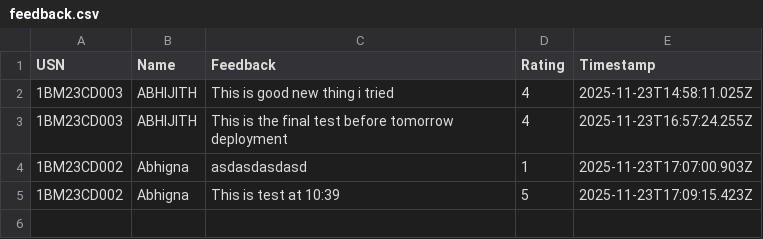
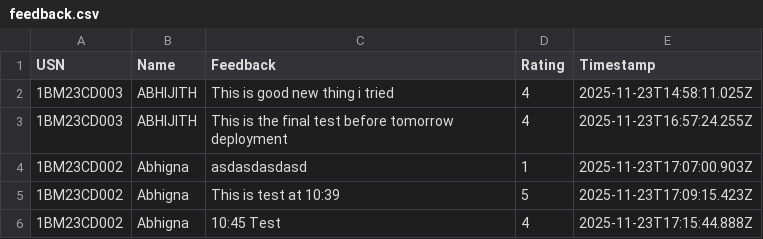
Before and after one commit to Kalyancds/time-series-quiz, a CSV file: feedback.csv, drawn as a sheet.

Commit message:
Append to feedback.csv

```diff
--- a/feedback.csv
+++ b/feedback.csv
@@ -5 +5,2 @@ USN,Name,Feedback,Rating,Timestamp
 1BM23CD002,Abhigna,This is test at 10:39,5,2025-11-23T17:09:15.423Z
+1BM23CD002,Abhigna,10:45 Test,4,2025-11-23T17:15:44.888Z
```
